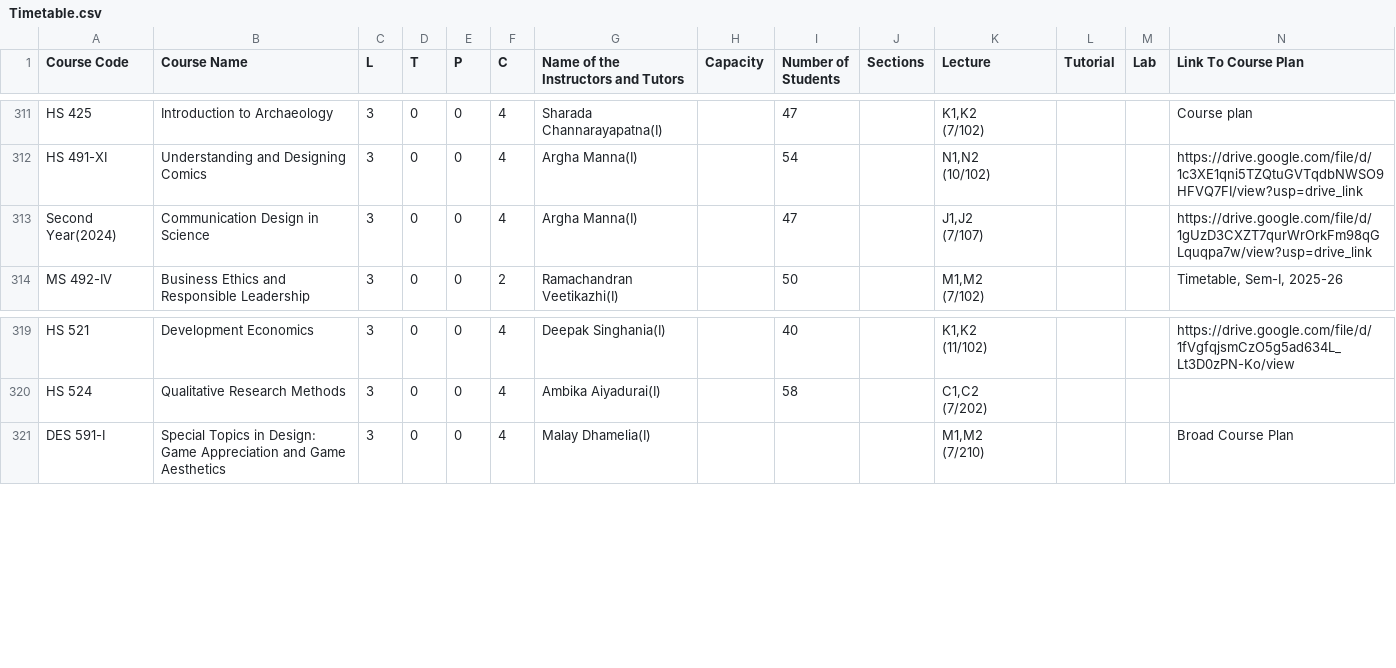
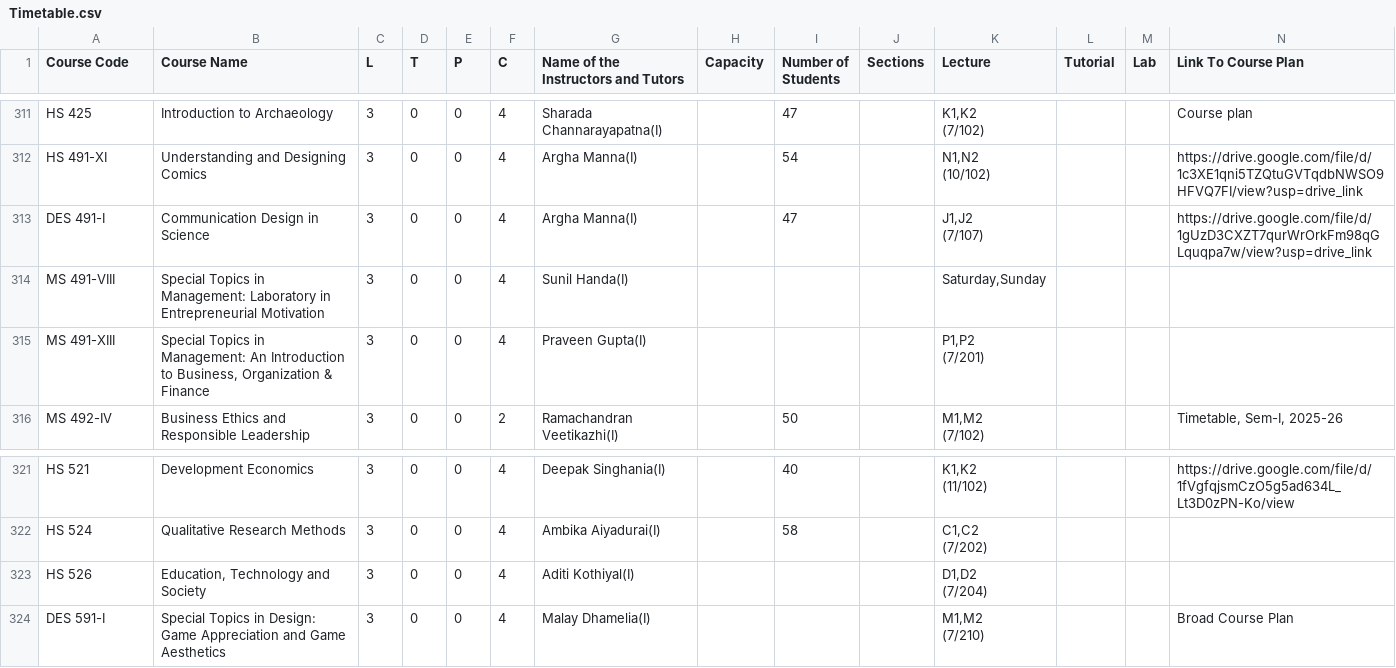
Before and after one commit to Naveen-Pal/timetable_2024-25, a CSV file: Timetable.csv, drawn as a sheet; only a part is shown, gaps mark what is left out; rows hold the shown columns only; ↵ is a line break in a cell; the diff names each change by its address in the sheet, - before the commit and + after, or states it on an @@ line.

```diff
--- a/Timetable.csv
+++ b/Timetable.csv
-A313 (Course Code): Second Year(2024)
+A313 (Course Code): DES 491-I
+row 314: MS 491-VIII | Special Topics in Management: Laboratory in Entrepreneurial Motivation | 3 | 0 | 0 | 4 | Sunil Handa(I) |  |  |  | Saturday,Sunday
+row 315: MS 491-XIII | Special Topics in Management: An Introduction to Business, Organization & Finance | 3 | 0 | 0 | 4 | Praveen Gupta(I) |  |  |  | P1,P2 ↵ (7/201)
+row 323: HS 526 | Education, Technology and Society | 3 | 0 | 0 | 4 | Aditi Kothiyal(I) |  |  |  | D1,D2 ↵ (7/204)
```
Also changed, not shown: Updated_Processed_Timetable.csv.
